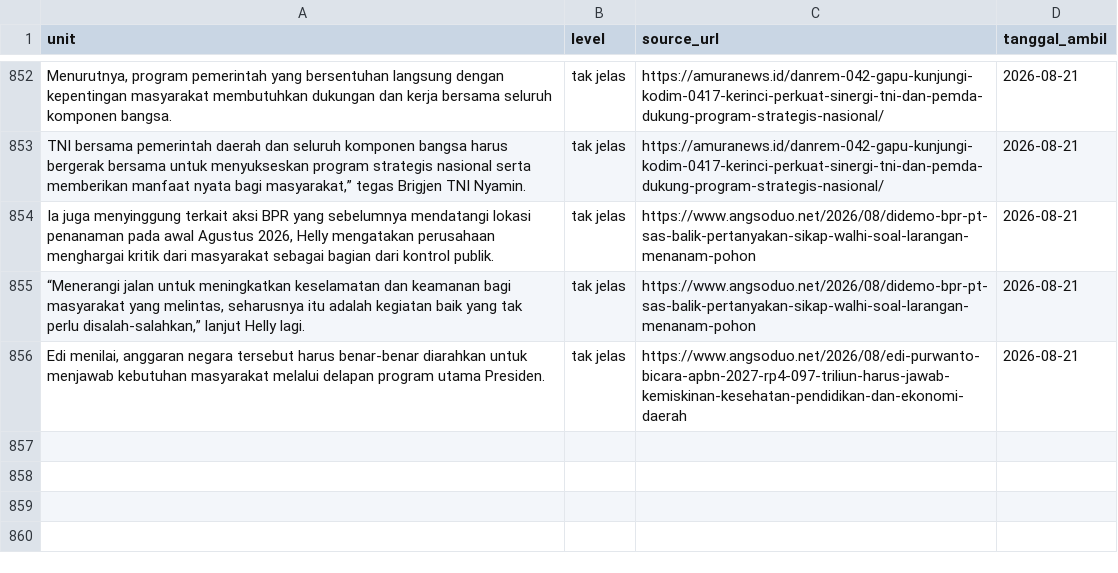
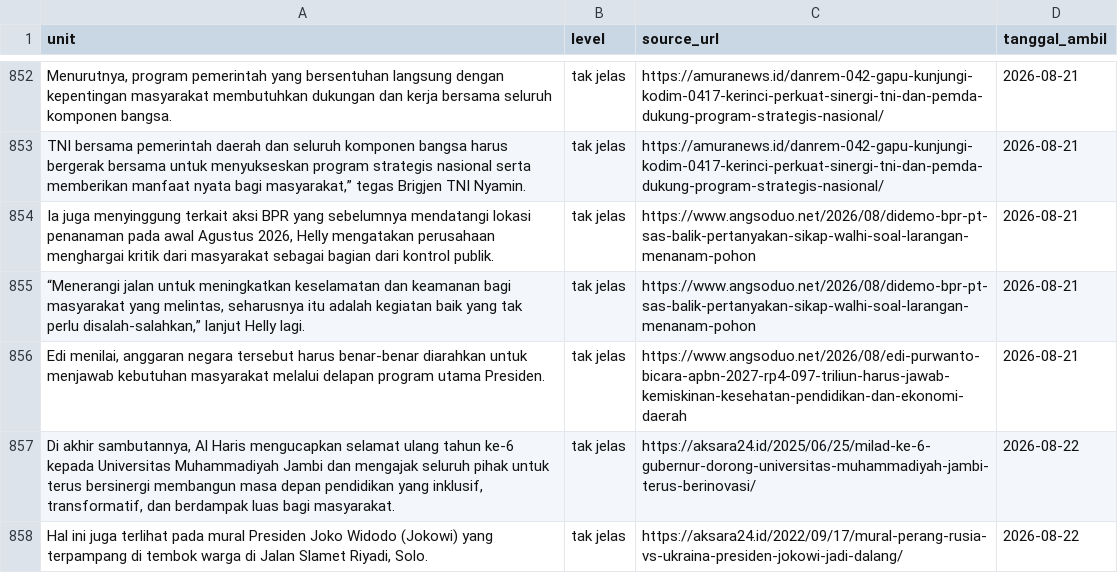
Before and after one commit to yoyi0206/V1_Project, a CSV file: data.csv, drawn as a sheet; only a part is shown, gaps mark what is left out; the diff names each change by its address in the sheet, - before the commit and + after, or states it on an @@ line.

```diff
--- a/data.csv
+++ b/data.csv
+row 857: Di akhir sambutannya, Al Haris mengucapkan selamat ulang tahun ke-6 kepada Universitas Muhammadiyah Jambi dan mengajak seluruh pihak untuk terus bersinergi membangun masa depan pendidikan yang inklusif, transformatif, dan berdampak luas bagi masyarakat. | tak jelas | https://aksara24.id/2025/06/25/milad-ke-6-gubernur-dorong-universitas-muhammadiyah-jambi-terus-berinovasi/ | 2026-08-22
+row 858: Hal ini juga terlihat pada mural Presiden Joko Widodo (Jokowi) yang terpampang di tembok warga di Jalan Slamet Riyadi, Solo. | tak jelas | https://aksara24.id/2022/09/17/mural-perang-rusia-vs-ukraina-presiden-jokowi-jadi-dalang/ | 2026-08-22
```
